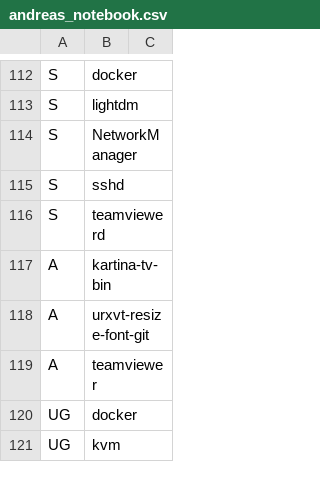
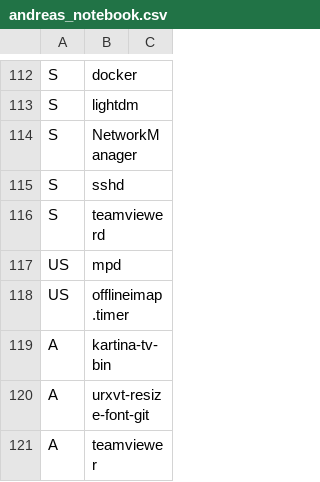
Before and after one commit to schmidtandreas/arch-install, a CSV file: configs/andreas_notebook.csv, drawn as a sheet; only a part is shown, gaps mark what is left out; the shorter side is filled out with more unchanged rows; the diff names each change by its address in the sheet, - before the commit and + after, or states it on an @@ line.

Commit message:
configs: andreas: notebook: add user systemd services
Signed-off-by: Andreas Schmidt <mail@schmidt-andreas.de>

```diff
--- a/configs/andreas_notebook.csv
+++ b/configs/andreas_notebook.csv
+row 117: US | mpd
+row 118: US | offlineimap.timer
```
Also changed, not shown: 1 other file.
